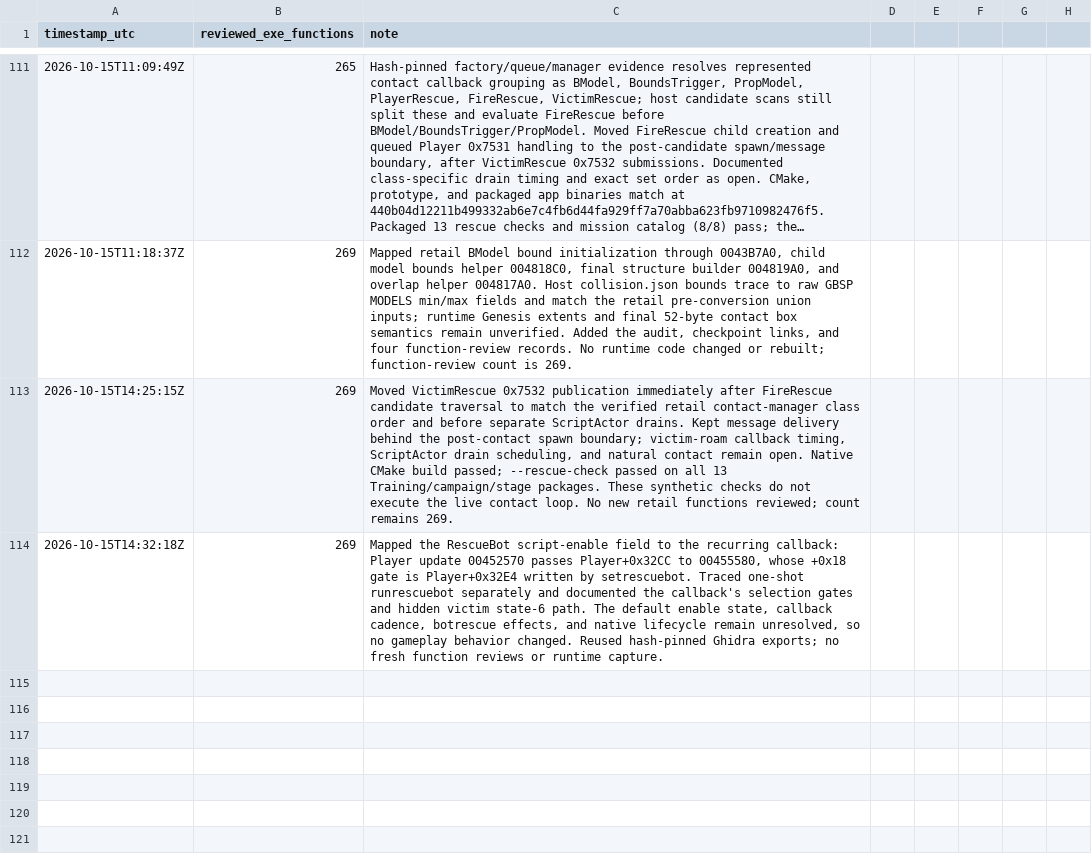
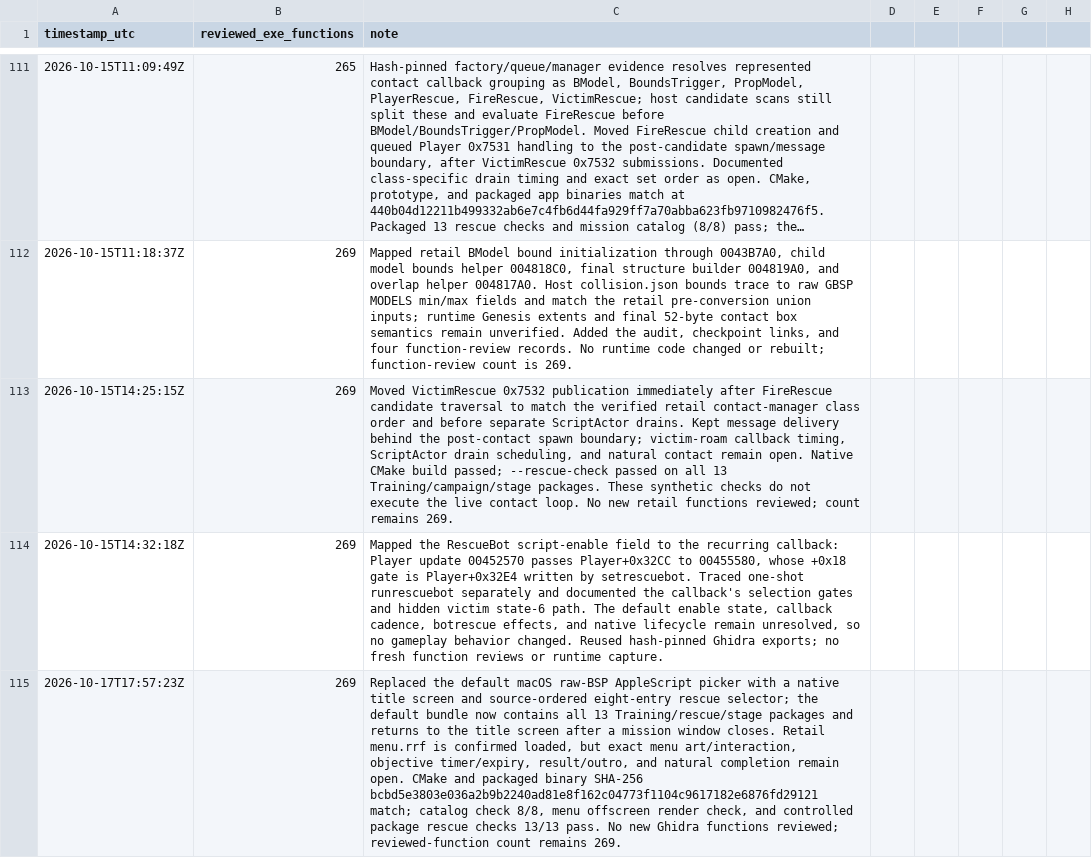
Before and after one commit to JacobPilawa/fdny-maps, a CSV file: decomp_revised/tracker/progress_history.csv, drawn as a sheet; only a part is shown, gaps mark what is left out; long unchanged cells end in …; the diff names each change by its address in the sheet, - before the commit and + after, or states it on an @@ line.

Commit message:
Replace scene picker with rescue front end

```diff
--- a/decomp_revised/tracker/progress_history.csv
+++ b/decomp_revised/tracker/progress_history.csv
+row 115: 2026-10-17T17:57:23Z | 269 | Replaced the default macOS raw-BSP AppleScript picker with a native title screen and source-ordered eight-entry rescue selector; the default bundle now contains all 13 Training/rescue/stage packages and returns to the title screen after a mission window closes. Retail menu.rrf is confirmed loaded, but exact menu art/interaction, objective timer/expiry, result/outro, and natural completion remain open. CMake and packaged binary SHA-256 bcbd5e3803e036a2b9b2240ad81e8f162c04773f1104c9617182e6876fd29121 match; catalog check 8/8, menu offscreen render check, and controlled package rescue checks 13/13 pass. No new Ghidra functions reviewed; reviewed-function count remains 269.
```
Also changed, not shown: decomp_revised/tracker/milestones.csv, 12 other files.
